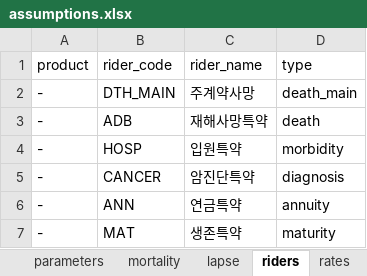
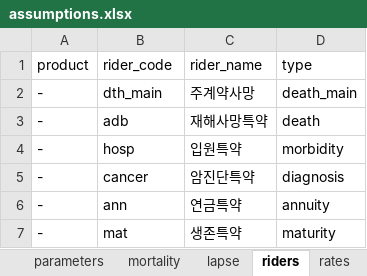
Before and after one commit to seokhoonj/fastcashflow, an Excel workbook: examples/data/assumptions.xlsx, sheet riders, drawn as a sheet; values as stored, in another font and other column widths than the file's, no borders; the diff names each change by its address in the sheet, - before the commit and + after, or states it on an @@ line.

Commit message:
Lowercase the sample rider codes; read benefit rules in long-form
- Lowercase the sample rider codes (dth_main, adb, hosp, cancer, ann,
  mat) across the bundled sample, the examples data and the tutorial, so
  the wide columns read as clean snake_case -- cancer_benefit, not
  CANCER_benefit.
- The long-form coverages reader now picks up optional waiting,
  reduction_end and reduction_factor columns, so a coverage's waiting
  and reduced-benefit periods can be set from the file.

```diff
--- a/examples/data/assumptions.xlsx (sheet riders)
+++ b/examples/data/assumptions.xlsx (sheet riders)
-B2 (rider_code): DTH_MAIN
+B2 (rider_code): dth_main
-B3 (rider_code): ADB
+B3 (rider_code): adb
-B4 (rider_code): HOSP
+B4 (rider_code): hosp
-B5 (rider_code): CANCER
+B5 (rider_code): cancer
-B6 (rider_code): ANN
+B6 (rider_code): ann
-B7 (rider_code): MAT
+B7 (rider_code): mat
```
Also changed, not shown: sheet rates, examples/data/model_points_long.xlsx, examples/data/model_points_wide.xlsx, 5 other files.
